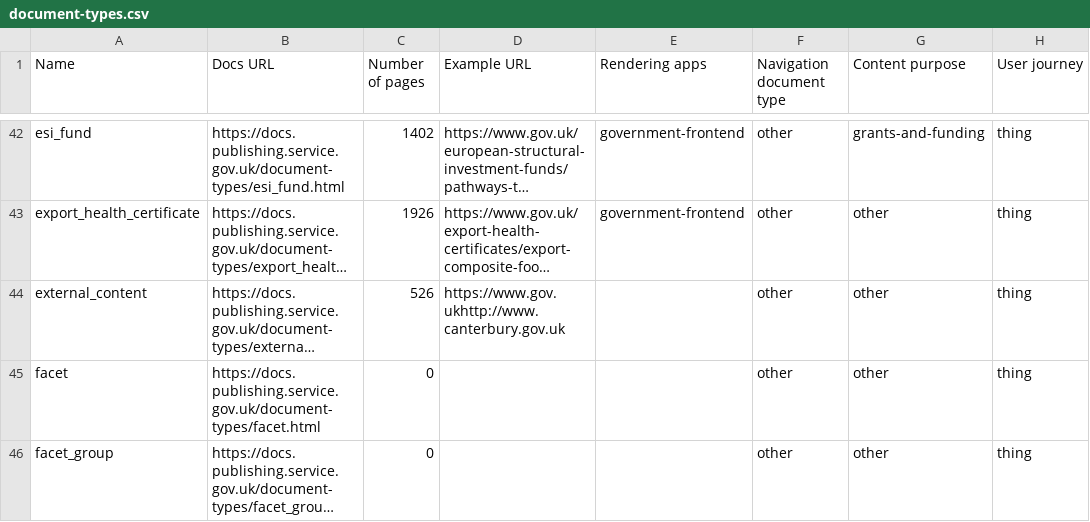
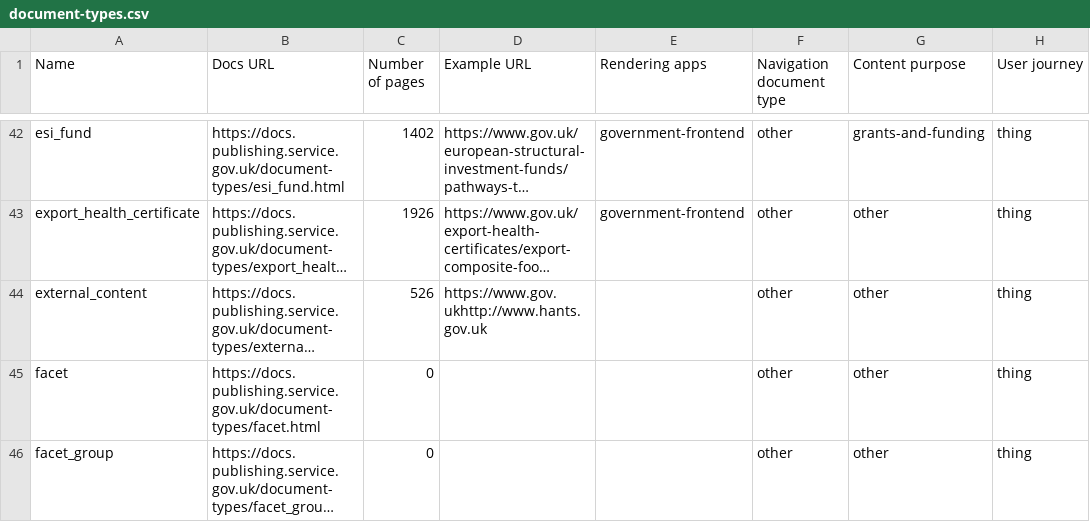
Before and after one commit to alphagov/govuk-developers, a CSV file: document-types.csv, drawn as a sheet; only a part is shown, gaps mark what is left out; long unchanged cells end in …; the diff covers the shown part only; the diff names each change by its address in the sheet, - before the commit and + after, or states it on an @@ line.

```diff
--- a/document-types.csv
+++ b/document-types.csv
-D44 (Example URL): https://www.gov.ukhttp://www.canterbury.gov.uk
+D44 (Example URL): https://www.gov.ukhttp://www.hants.gov.uk
```
Also changed, not shown: 2 edited cells elsewhere in this file, 7 other files.
